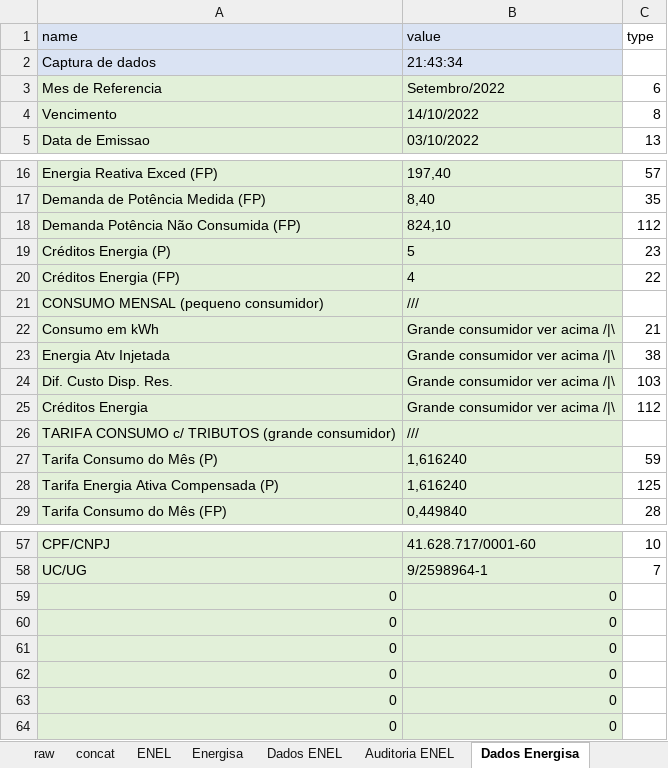
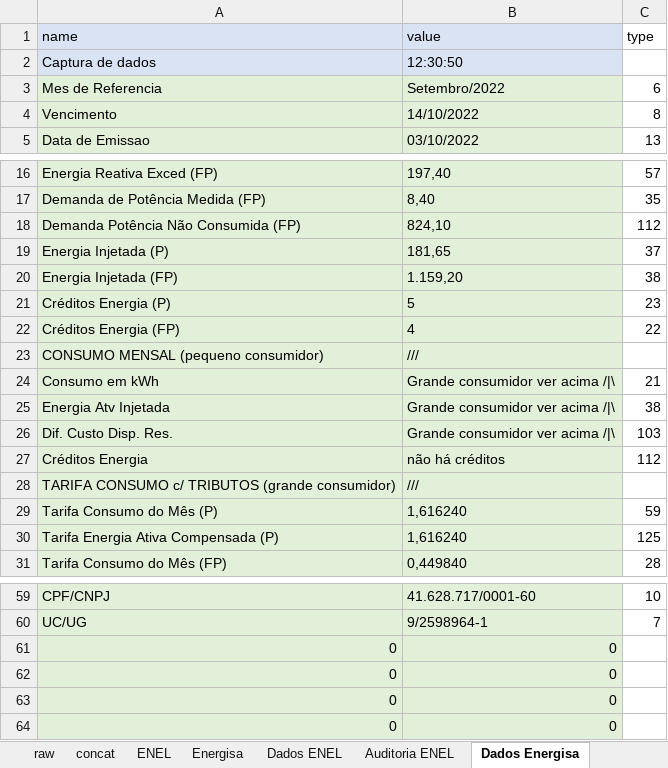
Before and after one commit to andreguarialm/PDF_Miner-Faturas_Energia, an Excel workbook: TRATAMENTO_DE_DADOS.xlsx, sheet Dados Energisa, drawn as a sheet; only a part is shown, gaps mark what is left out; values as stored, in another font and other column widths than the file's, no borders; removed rows and columns are numbered as before the commit, all else as after; the diff names each change by its address in the sheet, - before the commit and + after, or states it on an @@ line.

Commit message:
injet

```diff
--- a/TRATAMENTO_DE_DADOS.xlsx (sheet Dados Energisa)
+++ b/TRATAMENTO_DE_DADOS.xlsx (sheet Dados Energisa)
-B2 (value): 21:43:34
+B2 (value): 12:30:50
+row 19: Energia Injetada (P) | 181,65 | 37
+row 20: Energia Injetada (FP) | 1.159,20 | 38
-B27 (value): Grande consumidor ver acima /|\
+B27 (value): não há créditos
-row 59: 0 | 0
-row 60: 0 | 0
```
Also changed, not shown: sheet Energisa, sheet raw, sheet ENEL, sheet Dados ENEL, formulas that keep their value, dados_fatura.xlsx.
